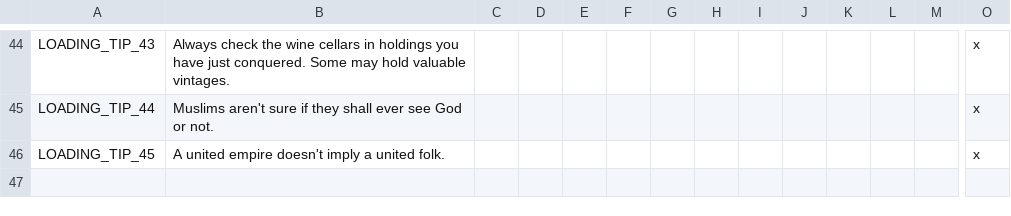
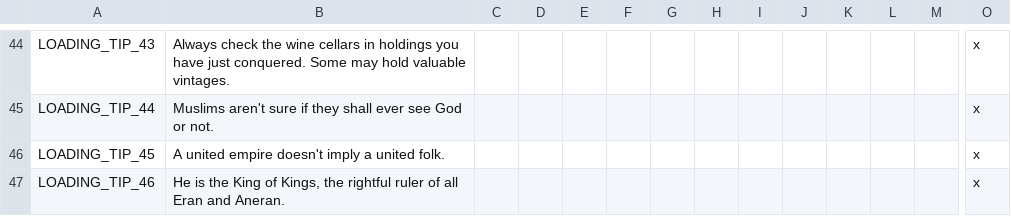
Before and after one commit to darkgamma/erebos-mod, a CSV file: localisation/LoadingTips.csv, drawn as a sheet; only a part is shown, gaps mark what is left out; rows hold the shown columns only; the diff names each change by its address in the sheet, - before the commit and + after, or states it on an @@ line.

```diff
--- a/localisation/LoadingTips.csv
+++ b/localisation/LoadingTips.csv
+row 47: LOADING_TIP_46 | He is the King of Kings, the rightful ruler of all Eran and Aneran. |  |  |  |  |  |  |  |  |  |  |  | x
```
Also changed, not shown: localisation/Cultures.csv, 5 other files.
